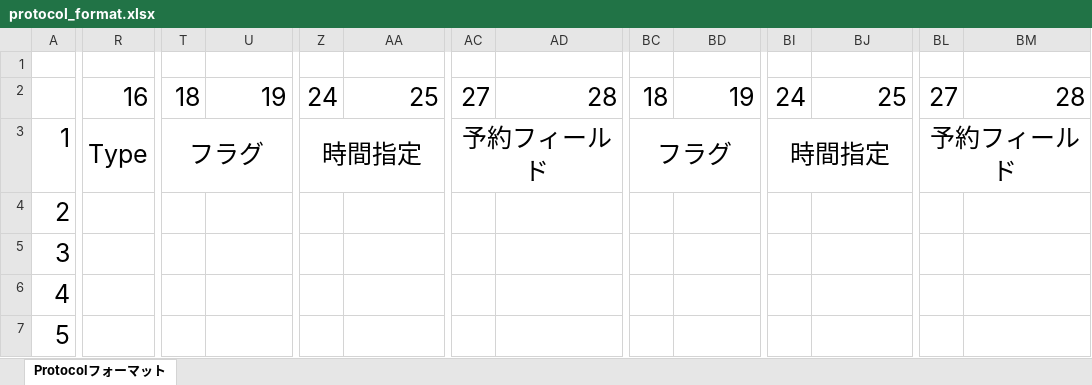
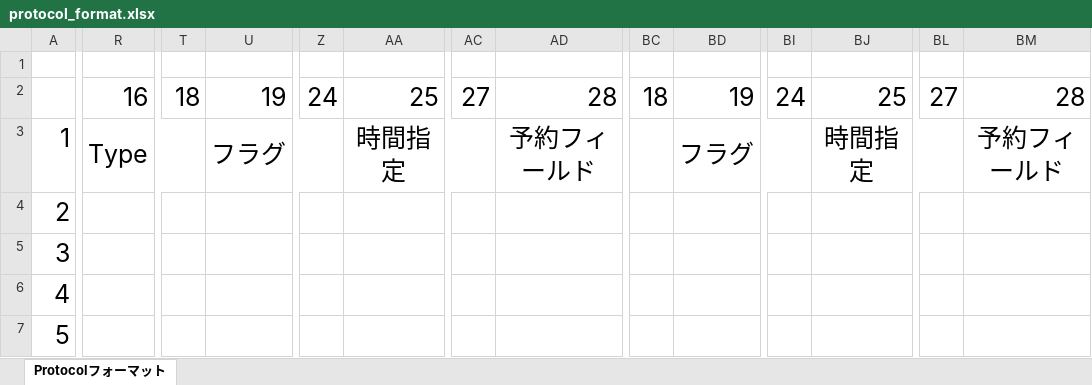
Before and after one commit to U22-2025/WIP, an Excel workbook: protocol_format.xlsx, sheet Protocolフォーマット, drawn as a sheet; only a part is shown, gaps mark what is left out; values as stored, in another font and other column widths than the file's, no borders; the diff covers the shown part only; the diff names each change by its address in the sheet, - before the commit and + after, or states it on an @@ line.

```diff
--- a/protocol_format.xlsx (sheet Protocolフォーマット)
+++ b/protocol_format.xlsx (sheet Protocolフォーマット)
-R3:S3 merged
+R3:T3 merged
-T3: フラグ
+T3: (empty)
-T3:Y3 merged
-U3: (empty)
+U3: フラグ
+U3:Z3 merged
-Z3: 時間指定
+Z3: (empty)
-Z3:AB3 merged
-AA3: (empty)
+AA3: 時間指定
+AA3:AC3 merged
-AC3: 予約フィールド
+AC3: (empty)
-AC3:AG3 merged
-AD3: (empty)
+AD3: 予約フィールド
+AD3:AG3 merged
-BC3: フラグ
+BC3: (empty)
-BC3:BH3 merged
-BD3: (empty)
+BD3: フラグ
+BD3:BI3 merged
-BI3: 時間指定
+BI3: (empty)
-BI3:BK3 merged
-BJ3: (empty)
+BJ3: 時間指定
+BJ3:BL3 merged
-BL3: 予約フィールド
+BL3: (empty)
-BL3:BP3 merged
-BM3: (empty)
+BM3: 予約フィールド
+BM3:BP3 merged
```
Also changed, not shown: 14 edited cells and merged cells elsewhere in this sheet, 1 other file.
